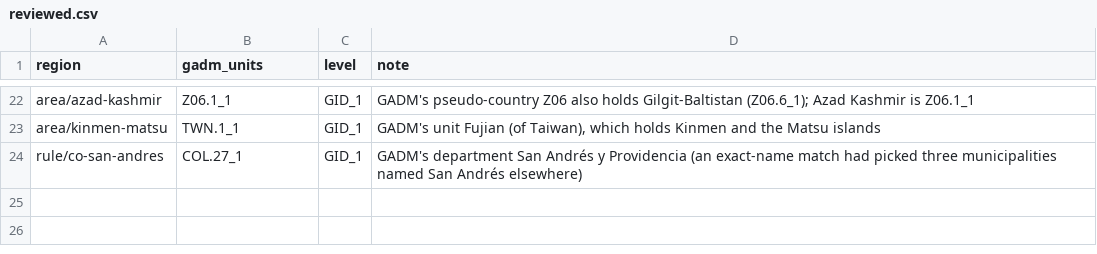
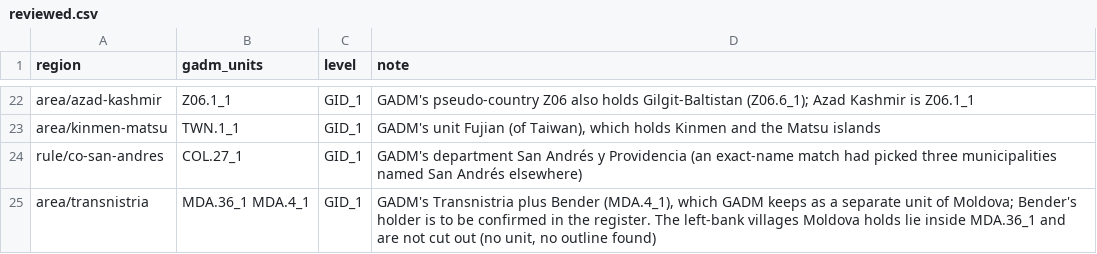
Before and after one commit to uncovering-world/travel-regions-extraction, a CSV file: experiments/gadm-binding/inputs/reviewed.csv, drawn as a sheet; only a part is shown, gaps mark what is left out.

```diff
--- a/experiments/gadm-binding/inputs/reviewed.csv
+++ b/experiments/gadm-binding/inputs/reviewed.csv
@@ -24 +24,2 @@ area/kinmen-matsu,TWN.1_1,GID_1,"GADM's unit Fujian (of Taiwan), which holds Kin
 rule/co-san-andres,COL.27_1,GID_1,GADM's department San Andrés y Providencia (an exact-name match had picked three municipalities named San Andrés elsewhere)
+area/transnistria,MDA.36_1 MDA.4_1,GID_1,"GADM's Transnistria plus Bender (MDA.4_1), which GADM keeps as a separate unit of Moldova; Bender's holder is to be confirmed in the register. The left-bank villages Moldova holds lie inside MDA.36_1 and are not cut out (no unit, no outline found)"
```
Also changed, not shown: 1 other file.
